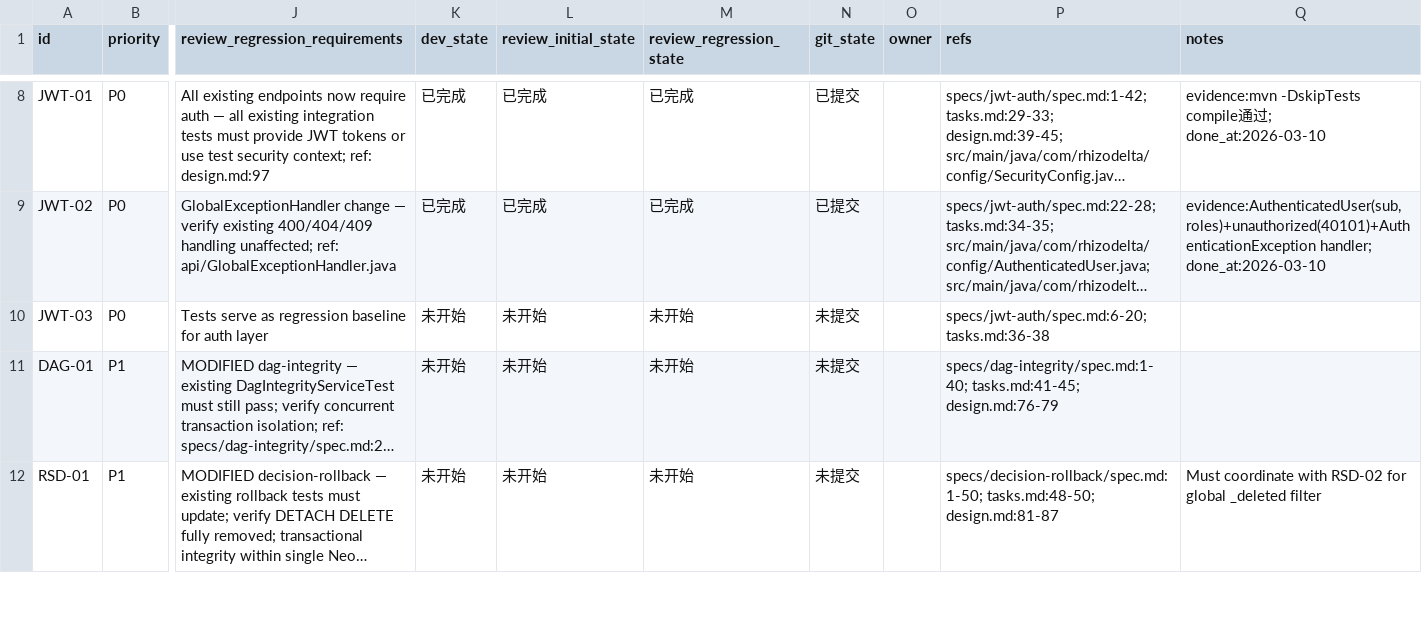
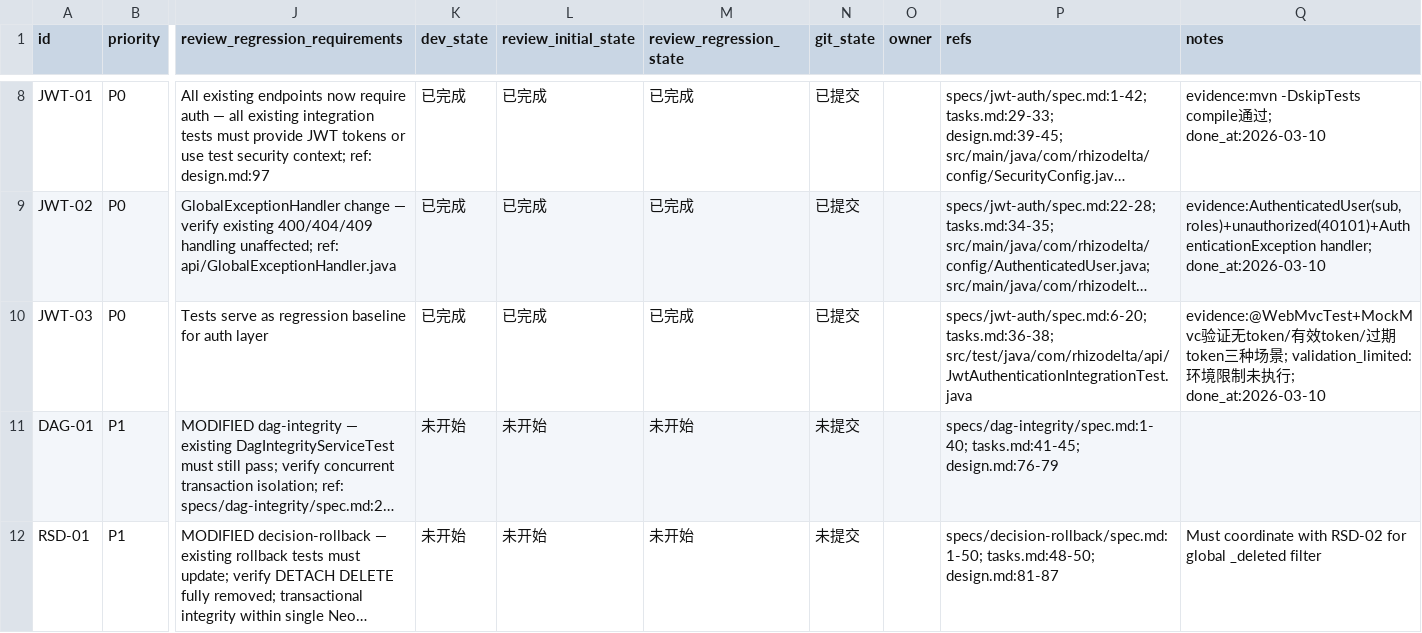
Before and after one commit to TUNTIANHAMMA-2/RhizoDelta, a CSV file: issues/2026-03-10_19-45-19-p0-p1-backend-foundation.csv, drawn as a sheet; only a part is shown, gaps mark what is left out; long unchanged cells end in …; the diff names each change by its address in the sheet, - before the commit and + after, or states it on an @@ line.

```diff
--- a/issues/2026-03-10_19-45-19-p0-p1-backend-foundation.csv
+++ b/issues/2026-03-10_19-45-19-p0-p1-backend-foundation.csv
-K10 (dev_state): 未开始
+K10 (dev_state): 已完成
-L10 (review_initial_state): 未开始
+L10 (review_initial_state): 已完成
-M10 (review_regression_state): 未开始
+M10 (review_regression_state): 已完成
-N10 (git_state): 未提交
+N10 (git_state): 已提交
-P10 (refs): specs/jwt-auth/spec.md:6-20; tasks.md:36-38
+P10 (refs): specs/jwt-auth/spec.md:6-20; tasks.md:36-38; src/test/java/com/rhizodelta/api/JwtAuthenticationIntegrationTest.java
-Q10 (notes): (empty)
+Q10 (notes): evidence:@WebMvcTest+MockMvc验证无token/有效token/过期token三种场景; validation_limited:环境限制未执行; done_at:2026-03-10
```
Also changed, not shown: 1 other file.
